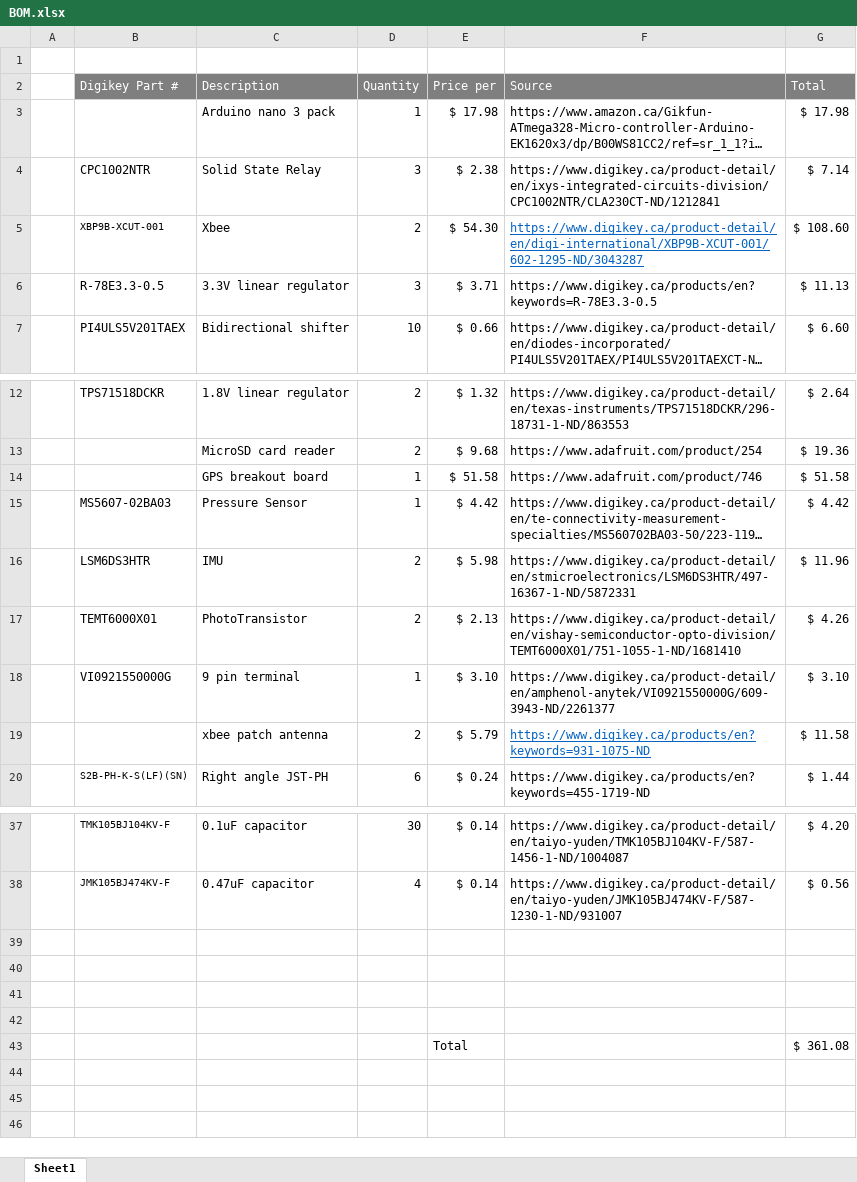
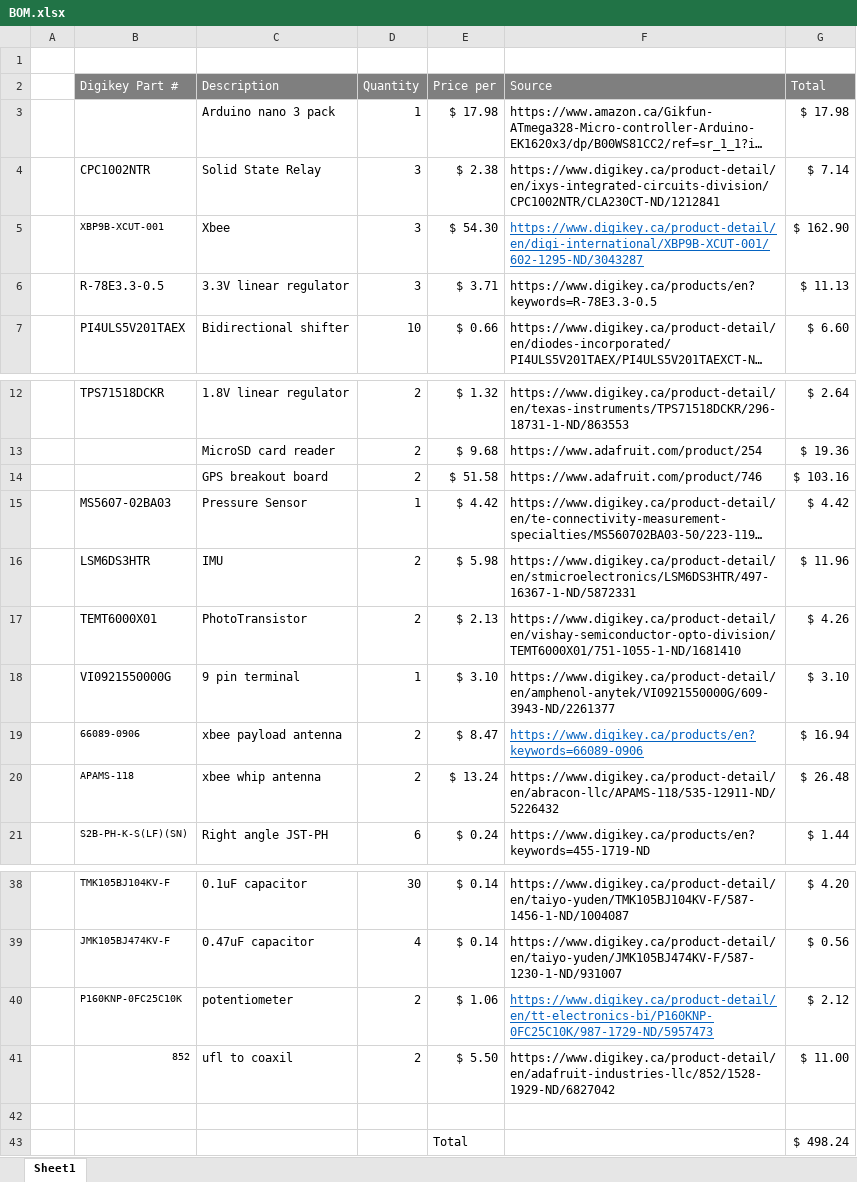
Before and after one commit to waterloo-rocketry/Payload-2018, an Excel workbook: BOM.xlsx, sheet Sheet1, drawn as a sheet; only a part is shown, gaps mark what is left out; long unchanged cells end in …; values as stored, in another font and other column widths than the file's, no borders; removed rows and columns are numbered as before the commit, all else as after; the diff names each change by its address in the sheet, - before the commit and + after, or states it on an @@ line.

Commit message:
more BOM updating

```diff
--- a/BOM.xlsx (sheet Sheet1)
+++ b/BOM.xlsx (sheet Sheet1)
-D5 (Quantity): 2
+D5 (Quantity): 3
-G5 (Total): $ 108.60
+G5 (Total): $ 162.90
-D14 (Quantity): 1
+D14 (Quantity): 2
-G14 (Total): $ 51.58
+G14 (Total): $ 103.16
-row 19:  |  | xbee patch antenna | 2 | $ 5.79 | https://www.digikey.ca/products/en?keywords=931-1075-ND | $ 11.58
+row 19:  | 66089-0906 | xbee payload antenna | 2 | $ 8.47 | https://www.digikey.ca/products/en?keywords=66089-0906 | $ 16.94
+row 20:  | APAMS-118 | xbee whip antenna | 2 | $ 13.24 | https://www.digikey.ca/product-detail/en/abracon-llc/APAMS-118/535-12911-ND/5226432 | $ 26.48
+row 40:  | P160KNP-0FC25C10K | potentiometer | 2 | $ 1.06 | https://www.digikey.ca/product-detail/en/tt-electronics-bi/P160KNP-0FC25C10K/987-1729-ND/5957473 | $ 2.12
+row 41:  | 852 | ufl to coaxil | 2 | $ 5.50 | https://www.digikey.ca/product-detail/en/adafruit-industries-llc/852/1528-1929-ND/6827042 | $ 11.00
-row 43: (empty)
+row 43:  |  |  |  | Total |  | $ 498.24
-row 41: (empty)
-row 42: (empty)
-row 43:  |  |  |  | Total |  | $ 361.08
```
Also changed, not shown: formulas that keep their value.
